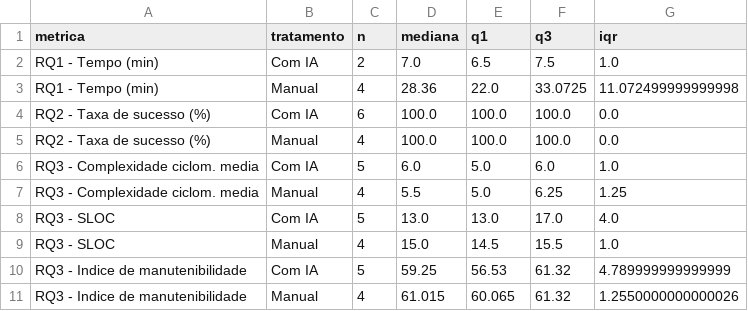
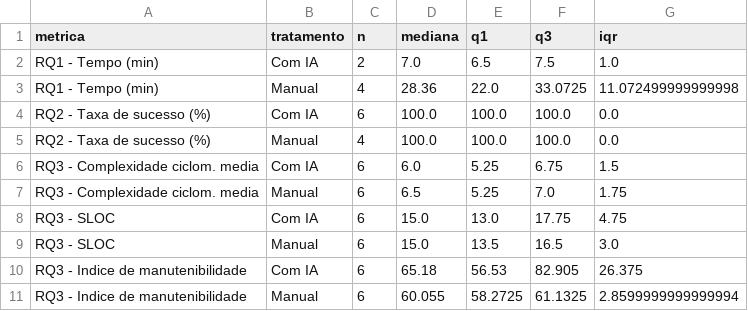
Before and after one commit to JoaoFilardi/LabExperimentacao, a CSV file: lab02/graficos_dashboard/resumo_dashboard.csv, drawn as a sheet.

```diff
--- a/lab02/graficos_dashboard/resumo_dashboard.csv
+++ b/lab02/graficos_dashboard/resumo_dashboard.csv
@@ -5,7 +5,7 @@ RQ2 - Taxa de sucesso (%),Com IA,6,100.0,100.0,100.0,0.0
 RQ2 - Taxa de sucesso (%),Manual,4,100.0,100.0,100.0,0.0
-RQ3 - Complexidade ciclom. media,Com IA,5,6.0,5.0,6.0,1.0
-RQ3 - Complexidade ciclom. media,Manual,4,5.5,5.0,6.25,1.25
-RQ3 - SLOC,Com IA,5,13.0,13.0,17.0,4.0
-RQ3 - SLOC,Manual,4,15.0,14.5,15.5,1.0
-RQ3 - Indice de manutenibilidade,Com IA,5,59.25,56.53,61.32,4.789999999999999
-RQ3 - Indice de manutenibilidade,Manual,4,61.015,60.065,61.32,1.2550000000000026
+RQ3 - Complexidade ciclom. media,Com IA,6,6.0,5.25,6.75,1.5
+RQ3 - Complexidade ciclom. media,Manual,6,6.5,5.25,7.0,1.75
+RQ3 - SLOC,Com IA,6,15.0,13.0,17.75,4.75
+RQ3 - SLOC,Manual,6,15.0,13.5,16.5,3.0
+RQ3 - Indice de manutenibilidade,Com IA,6,65.18,56.53,82.905,26.375
+RQ3 - Indice de manutenibilidade,Manual,6,60.055,58.2725,61.1325,2.8599999999999994
```
Also changed, not shown: lab02/data/metricas_estaticas.csv, 9 other files.
